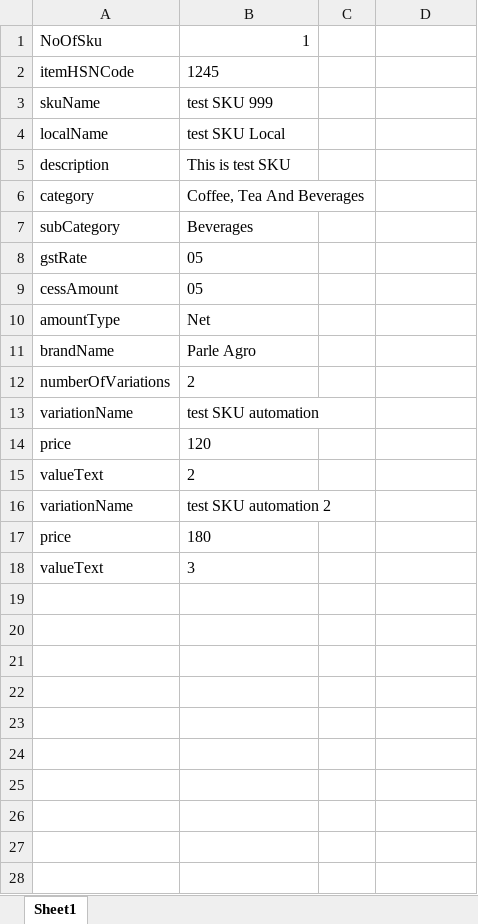
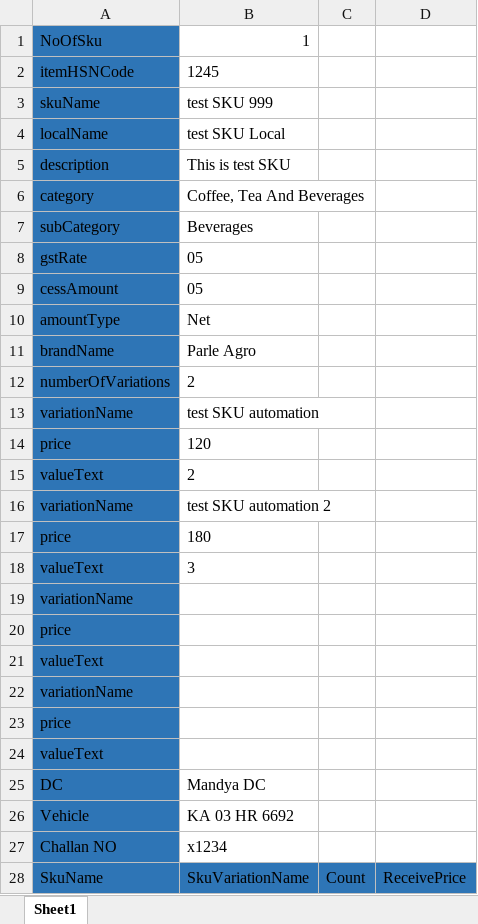
Before and after one commit to suhailsqm/FirstTestNG, an Excel workbook: resources/Goods/skuGoods.xlsx, sheet Sheet1, drawn as a sheet; only a part is shown; values as stored, in another font and other column widths than the file's, no borders; the diff covers the shown part only; the diff names each change by its address in the sheet, - before the commit and + after, or states it on an @@ line.

```diff
--- a/resources/Goods/skuGoods.xlsx (sheet Sheet1)
+++ b/resources/Goods/skuGoods.xlsx (sheet Sheet1)
-A1:A18 fill: none
+A1:A18 fill: #2E75B6
+row 19: variationName
+row 20: price
+row 21: valueText
+row 22: variationName
+row 23: price
+row 24: valueText
+row 25: DC | Mandya DC
+row 26: Vehicle | KA 03 HR 6692
+row 27: Challan NO | x1234
+row 28: SkuName | SkuVariationName | Count | ReceivePrice
```
Also changed, not shown: 2 added rows elsewhere in this sheet, resources/Customer/Customer.xlsx, resources/Goods/GoodsReceive/GoodsReceive.xlsx, 8 other files.
